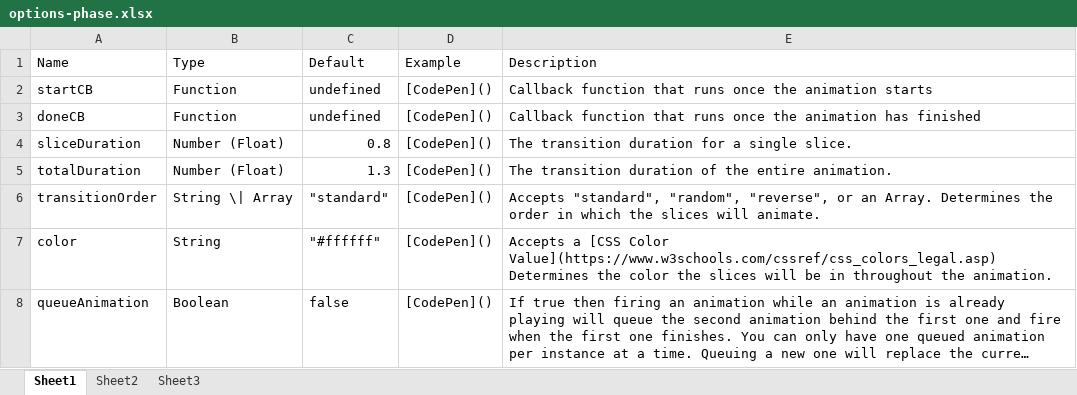
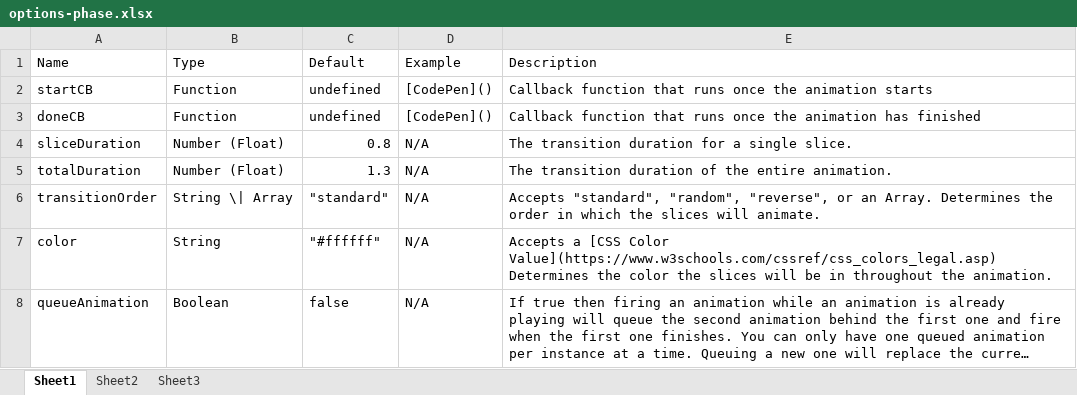
Before and after one commit to RealTayy/slice-revealer, an Excel workbook: options-phase.xlsx, sheet Sheet1, drawn as a sheet; long unchanged cells end in …; values as stored, in another font and other column widths than the file's, no borders; the diff names each change by its address in the sheet, - before the commit and + after, or states it on an @@ line.

```diff
--- a/options-phase.xlsx (sheet Sheet1)
+++ b/options-phase.xlsx (sheet Sheet1)
-D4:D8 (Example): [CodePen]()
+D4:D8 (Example): N/A
```
Also changed, not shown: options-init.xlsx, 1 other file.
